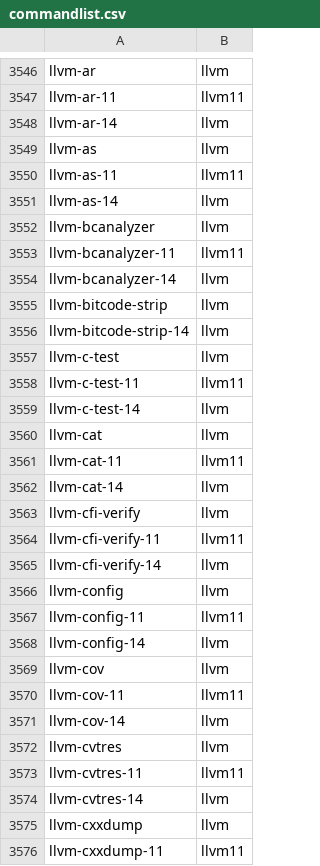
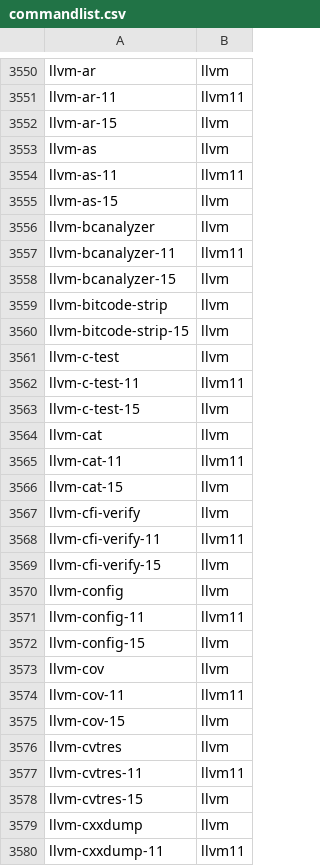
Before and after one commit to clearlinux-pkgs/cnf, a CSV file: commandlist.csv, drawn as a sheet; only a part is shown, gaps mark what is left out; the diff covers the shown part only.

```diff
--- a/commandlist.csv
+++ b/commandlist.csv
@@ -3547,29 +3551,29 @@ llvm-ar	llvm
 llvm-ar-11	llvm11
-llvm-ar-14	llvm
+llvm-ar-15	llvm
 llvm-as	llvm
 llvm-as-11	llvm11
-llvm-as-14	llvm
+llvm-as-15	llvm
 llvm-bcanalyzer	llvm
 llvm-bcanalyzer-11	llvm11
-llvm-bcanalyzer-14	llvm
+llvm-bcanalyzer-15	llvm
 llvm-bitcode-strip	llvm
-llvm-bitcode-strip-14	llvm
+llvm-bitcode-strip-15	llvm
 llvm-c-test	llvm
 llvm-c-test-11	llvm11
-llvm-c-test-14	llvm
+llvm-c-test-15	llvm
 llvm-cat	llvm
 llvm-cat-11	llvm11
-llvm-cat-14	llvm
+llvm-cat-15	llvm
 llvm-cfi-verify	llvm
 llvm-cfi-verify-11	llvm11
-llvm-cfi-verify-14	llvm
+llvm-cfi-verify-15	llvm
 llvm-config	llvm
 llvm-config-11	llvm11
-llvm-config-14	llvm
+llvm-config-15	llvm
 llvm-cov	llvm
 llvm-cov-11	llvm11
-llvm-cov-14	llvm
+llvm-cov-15	llvm
 llvm-cvtres	llvm
 llvm-cvtres-11	llvm11
-llvm-cvtres-14	llvm
+llvm-cvtres-15	llvm
 llvm-cxxdump	llvm
```
Also changed, not shown: 10 added rows and 116 edited cells elsewhere in this file, 2 other files.
